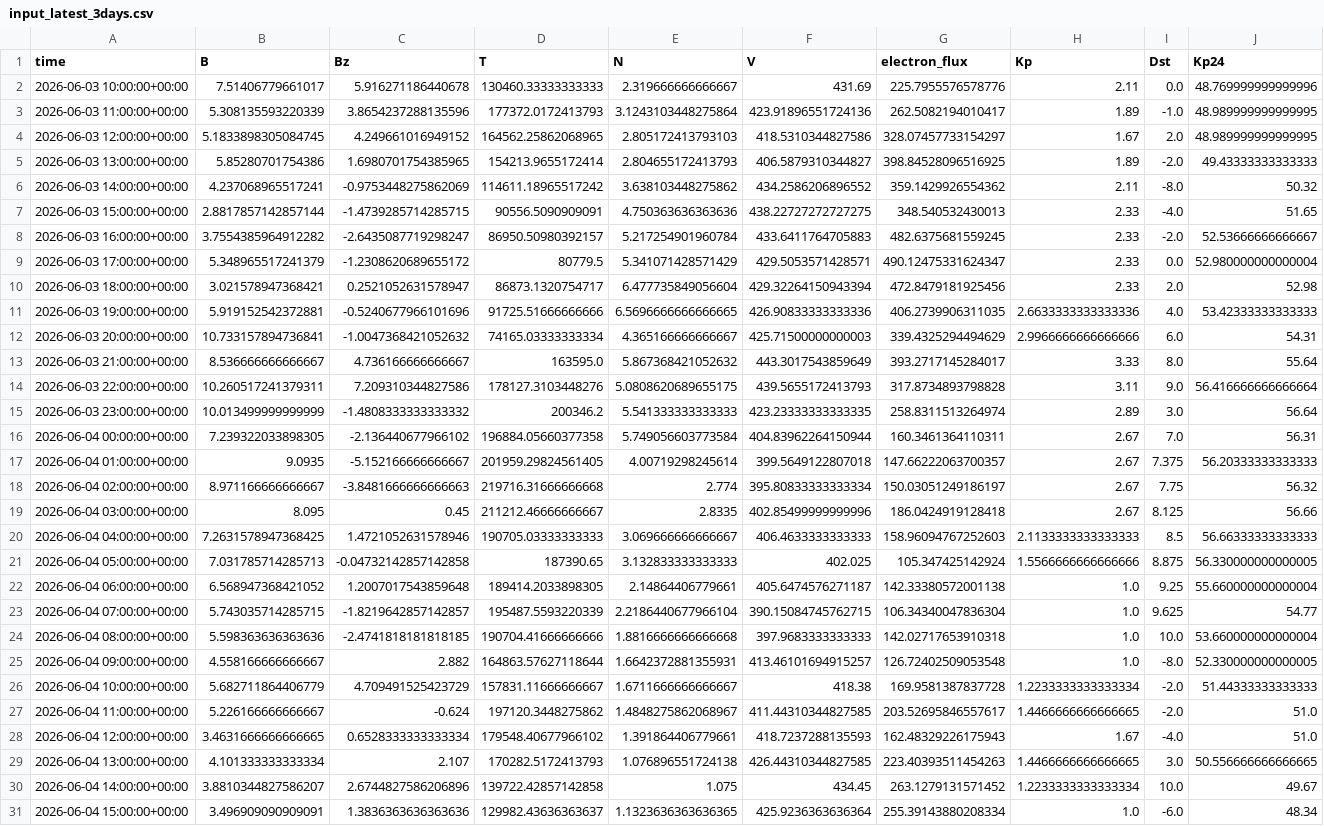
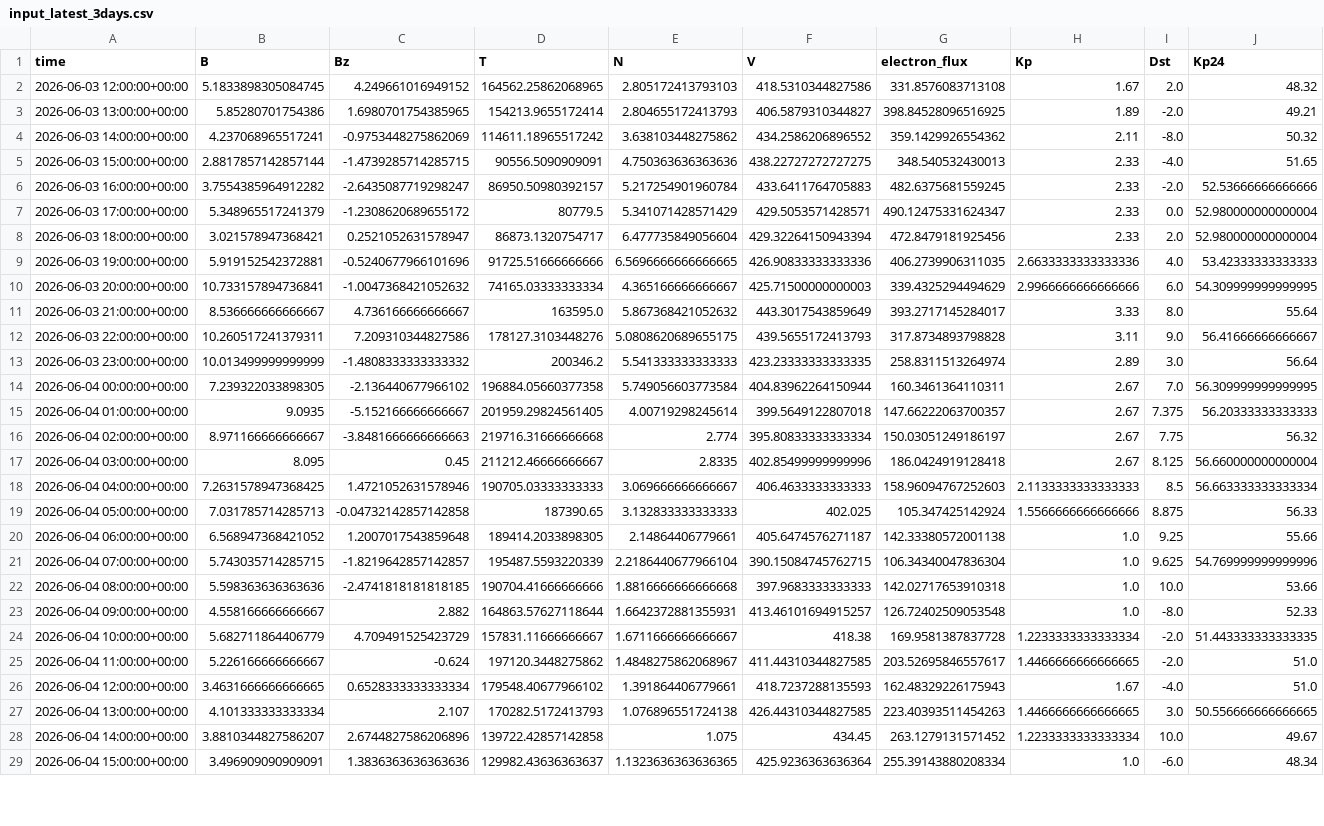
Before and after one commit to Jihyeon-Son/Jihyeon-Son.github.io, a CSV file: data/input_latest_3days.csv, drawn as a sheet; only a part is shown; removed rows and columns are numbered as before the commit, all else as after; the diff covers the shown part only; the diff names each change by its address in the sheet, - before the commit and + after, or states it on an @@ line.

```diff
--- a/data/input_latest_3days.csv
+++ b/data/input_latest_3days.csv
-row 2: 2026-06-03 10:00:00+00:00 | 7.51406779661017 | 5.916271186440678 | 130460.33333333333 | 2.319666666666667 | 431.69 | 225.7955576578776 | 2.11 | 0.0 | 48.769999999999996
-row 3: 2026-06-03 11:00:00+00:00 | 5.308135593220339 | 3.8654237288135596 | 177372.0172413793 | 3.1243103448275864 | 423.91896551724136 | 262.5082194010417 | 1.89 | -1.0 | 48.989999999999995
-G2 (electron_flux): 328.07457733154297
+G2 (electron_flux): 331.8576083713108
-J2 (Kp24): 48.989999999999995
+J2 (Kp24): 48.32
-J3 (Kp24): 49.43333333333333
+J3 (Kp24): 49.21
-J6 (Kp24): 52.53666666666667
+J6 (Kp24): 52.53666666666666
-J8 (Kp24): 52.98
+J8 (Kp24): 52.980000000000004
-J10 (Kp24): 54.31
+J10 (Kp24): 54.309999999999995
-J12 (Kp24): 56.416666666666664
+J12 (Kp24): 56.41666666666667
-J14 (Kp24): 56.31
+J14 (Kp24): 56.309999999999995
-J17 (Kp24): 56.66
+J17 (Kp24): 56.660000000000004
-J18 (Kp24): 56.66333333333333
+J18 (Kp24): 56.663333333333334
-J19 (Kp24): 56.330000000000005
+J19 (Kp24): 56.33
-J20 (Kp24): 55.660000000000004
+J20 (Kp24): 55.66
-J21 (Kp24): 54.77
+J21 (Kp24): 54.769999999999996
-J22 (Kp24): 53.660000000000004
+J22 (Kp24): 53.66
-J23 (Kp24): 52.330000000000005
+J23 (Kp24): 52.33
-J24 (Kp24): 51.44333333333333
+J24 (Kp24): 51.443333333333335
```
Also changed, not shown: 2 added rows and 18 edited cells elsewhere in this file, 2 other files.
